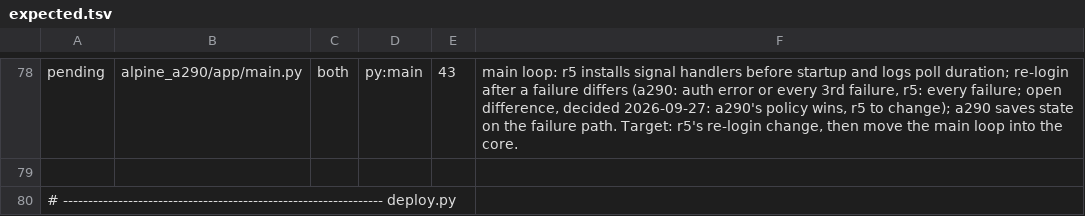
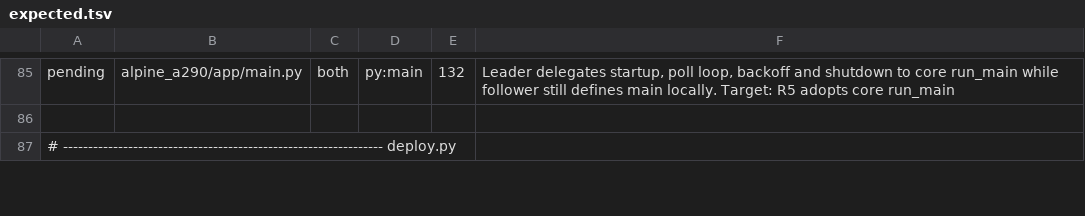
Before and after one commit to MatthewHobbs/a290-ha-addon, a TSV file: scripts/parity/expected.tsv, drawn as a sheet; only a part is shown, gaps mark what is left out; addresses are those after the commit; the diff covers the shown part only; the diff names each change by its address in the sheet, - before the commit and + after, or states it on an @@ line.

Commit message:
refactor(runtime): delegate orchestration to renault-mqtt
Replace the local freshness, session, capability, plug, HVAC, command, poll
and main implementations with the shared core modules. The app keeps its
model layer: field names, ranges, command tables, exceptions, thresholds and
the transport factory.

The test suites keep the model contracts and the real poll, MQTT and panel
wiring; the moved pure cases now live once in the core.

```diff
--- a/scripts/parity/expected.tsv
+++ b/scripts/parity/expected.tsv
-E85: 43
+E85: 132
-F85: main loop: r5 installs signal handlers before startup and logs poll duration; re-login after a failure differs (a290: auth error or every 3rd failure, r5: every failure; open difference, decided 2026-09-27: a290's policy wins, r5 to change); a290 saves state on the failure path. Target: r5's re-login change, then move the main loop into the core.
+F85: Leader delegates startup, poll loop, backoff and shutdown to core run_main while follower still defines main locally. Target: R5 adopts core run_main
```
Also changed, not shown: 8 added rows, 1 removed row and 22 edited cells elsewhere in this file, 5 other files.
